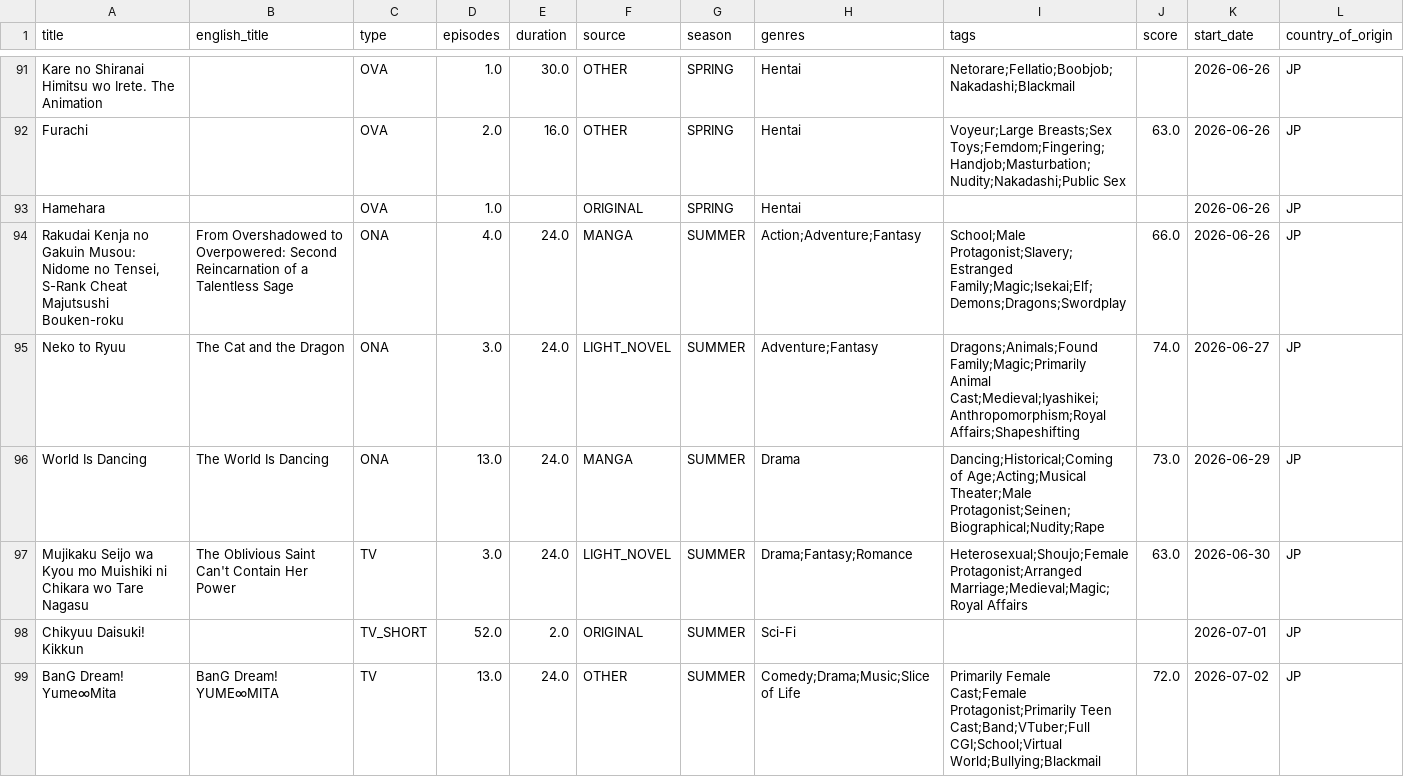
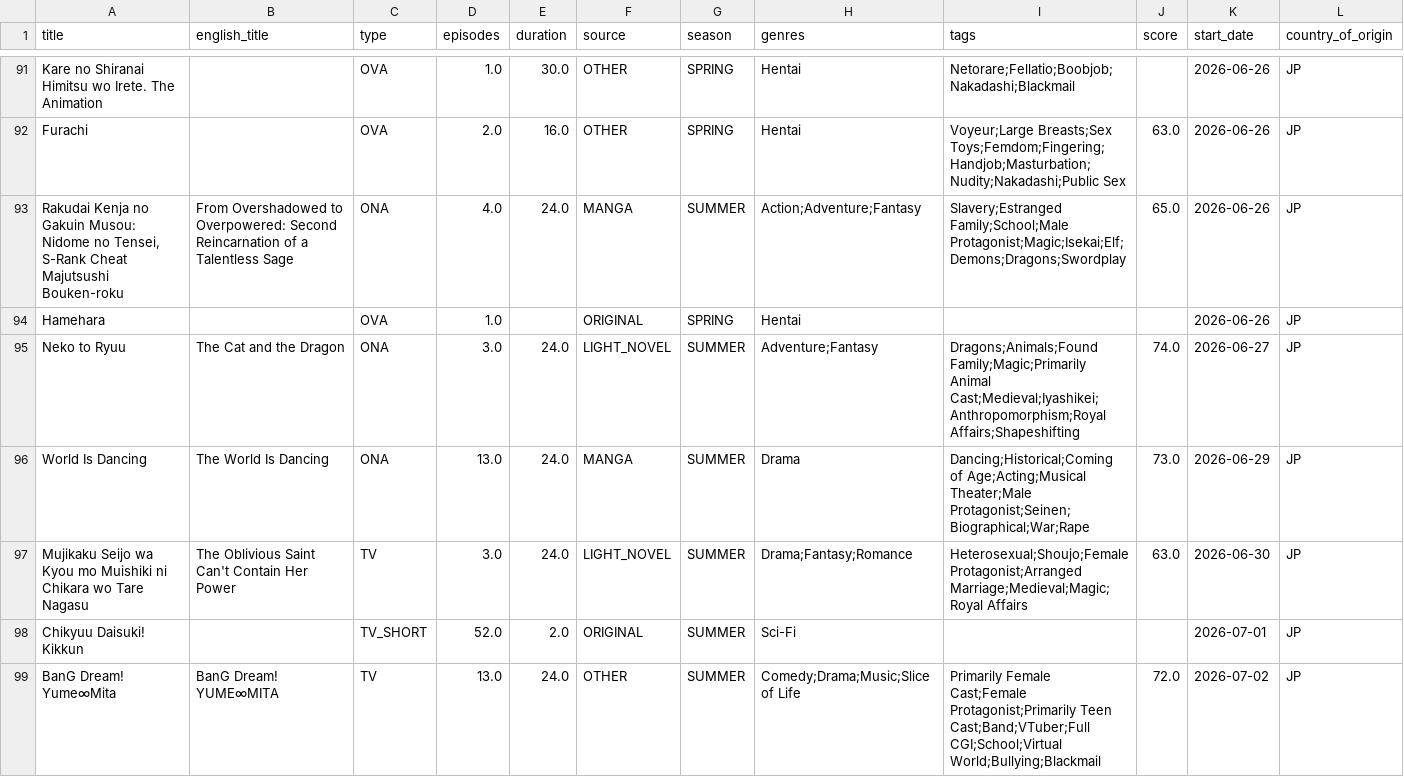
Before and after one commit to Andres-pixel35/Anime-dashboard, a CSV file: data/modified/airing_anime_M.csv, drawn as a sheet; only a part is shown, gaps mark what is left out; the diff covers the shown part only.

```diff
--- a/data/modified/airing_anime_M.csv
+++ b/data/modified/airing_anime_M.csv
@@ -92,6 +92,6 @@ Kare no Shiranai Himitsu wo Irete. The Animation,,OVA,1.0,30.0,OTHER,SPRING,Hent
 Furachi,,OVA,2.0,16.0,OTHER,SPRING,Hentai,Voyeur;Large Breasts;Sex Toys;Femdom;Fingering;Handjob;Masturbation;Nudity;Nakadashi;Public Sex,63.0,2026-06-26,JP
+"Rakudai Kenja no Gakuin Musou: Nidome no Tensei, S-Rank Cheat Majutsushi Bouken-roku",From Overshadowed to Overpowered: Second Reincarnation of a Talentless Sage,ONA,4.0,24.0,MANGA,SUMMER,Action;Adventure;Fantasy,Slavery;Estranged Family;School;Male Protagonist;Magic;Isekai;Elf;Demons;Dragons;Swordplay,65.0,2026-06-26,JP
 Hamehara,,OVA,1.0,,ORIGINAL,SPRING,Hentai,,,2026-06-26,JP
-"Rakudai Kenja no Gakuin Musou: Nidome no Tensei, S-Rank Cheat Majutsushi Bouken-roku",From Overshadowed to Overpowered: Second Reincarnation of a Talentless Sage,ONA,4.0,24.0,MANGA,SUMMER,Action;Adventure;Fantasy,School;Male Protagonist;Slavery;Estranged Family;Magic;Isekai;Elf;Demons;Dragons;Swordplay,66.0,2026-06-26,JP
 Neko to Ryuu,The Cat and the Dragon,ONA,3.0,24.0,LIGHT_NOVEL,SUMMER,Adventure;Fantasy,Dragons;Animals;Found Family;Magic;Primarily Animal Cast;Medieval;Iyashikei;Anthropomorphism;Royal Affairs;Shapeshifting,74.0,2026-06-27,JP
-World Is Dancing,The World Is Dancing,ONA,13.0,24.0,MANGA,SUMMER,Drama,Dancing;Historical;Coming of Age;Acting;Musical Theater;Male Protagonist;Seinen;Biographical;Nudity;Rape,73.0,2026-06-29,JP
+World Is Dancing,The World Is Dancing,ONA,13.0,24.0,MANGA,SUMMER,Drama,Dancing;Historical;Coming of Age;Acting;Musical Theater;Male Protagonist;Seinen;Biographical;War;Rape,73.0,2026-06-29,JP
 Mujikaku Seijo wa Kyou mo Muishiki ni Chikara wo Tare Nagasu,The Oblivious Saint Can't Contain Her Power,TV,3.0,24.0,LIGHT_NOVEL,SUMMER,Drama;Fantasy;Romance,Heterosexual;Shoujo;Female Protagonist;Arranged Marriage;Medieval;Magic;Royal Affairs,63.0,2026-06-30,JP
```
Also changed, not shown: 4 added rows, 4 removed rows, 7 moved rows and 28 edited cells elsewhere in this file, 1 other file.
